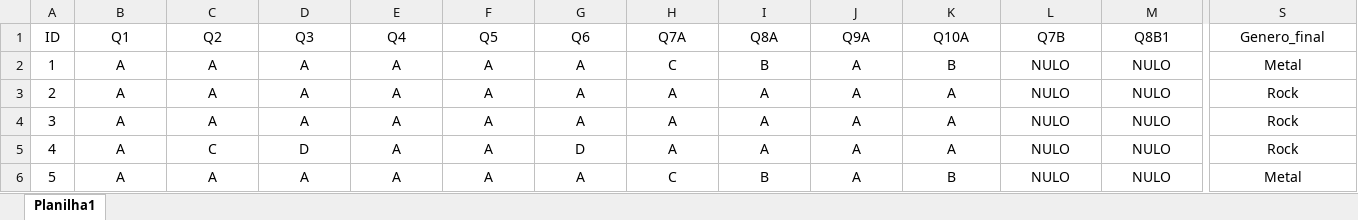
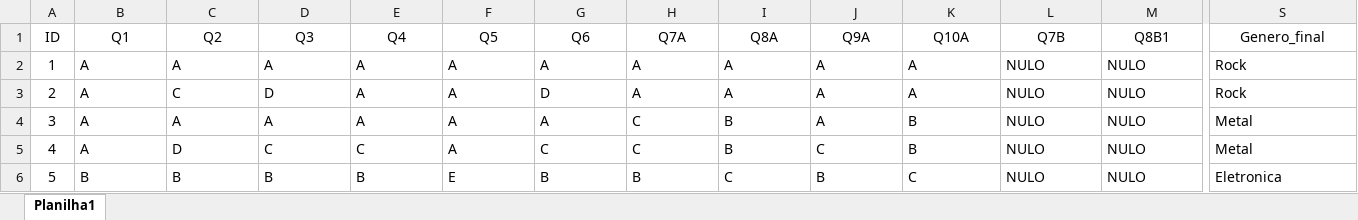
Before and after one commit to Leovical/soundmatch-game, an Excel workbook: Machine Learning/data/quiz-data.xlsx, sheet Planilha1, drawn as a sheet; only a part is shown, gaps mark what is left out; values as stored, in another font and other column widths than the file's, no borders; table styles not drawn; the diff covers the shown part only; the diff names each change by its address in the sheet, - before the commit and + after, or states it on an @@ line.

Commit message:
SOUND MATCH FINALIZADO

```diff
--- a/Machine Learning/data/quiz-data.xlsx (sheet Planilha1)
+++ b/Machine Learning/data/quiz-data.xlsx (sheet Planilha1)
-B2:S6 alignment: center
+B2:S6 alignment: left
-H2 (Q7A): C
+H2 (Q7A): A
-I2 (Q8A): B
+I2 (Q8A): A
-K2 (Q10A): B
+K2 (Q10A): A
-S2 (Genero_final): Metal
+S2 (Genero_final): Rock
-C3 (Q2): A
+C3 (Q2): C
-D3 (Q3): A
+D3 (Q3): D
-G3 (Q6): A
+G3 (Q6): D
-H4:H5 (Q7A): A
+H4:H5 (Q7A): C
-I4:I5 (Q8A): A
+I4:I5 (Q8A): B
-K4:K5 (Q10A): A
+K4:K5 (Q10A): B
-S4:S5 (Genero_final): Rock
+S4:S5 (Genero_final): Metal
-C5 (Q2): C
+C5 (Q2): D
-D5 (Q3): D
+D5 (Q3): C
-E5 (Q4): A
+E5 (Q4): C
-G5 (Q6): D
+G5 (Q6): C
-J5 (Q9A): A
+J5 (Q9A): C
-B6 (Q1): A
+B6 (Q1): B
-C6 (Q2): A
+C6 (Q2): B
-D6 (Q3): A
+D6 (Q3): B
-E6 (Q4): A
+E6 (Q4): B
-F6 (Q5): A
+F6 (Q5): E
-G6 (Q6): A
+G6 (Q6): B
-H6 (Q7A): C
+H6 (Q7A): B
-I6 (Q8A): B
+I6 (Q8A): C
-J6 (Q9A): A
+J6 (Q9A): B
-K6 (Q10A): B
+K6 (Q10A): C
-S6 (Genero_final): Metal
+S6 (Genero_final): Eletronica
```
Also changed, not shown: 839 edited cells and cell formats elsewhere in this sheet, 13 other files.
